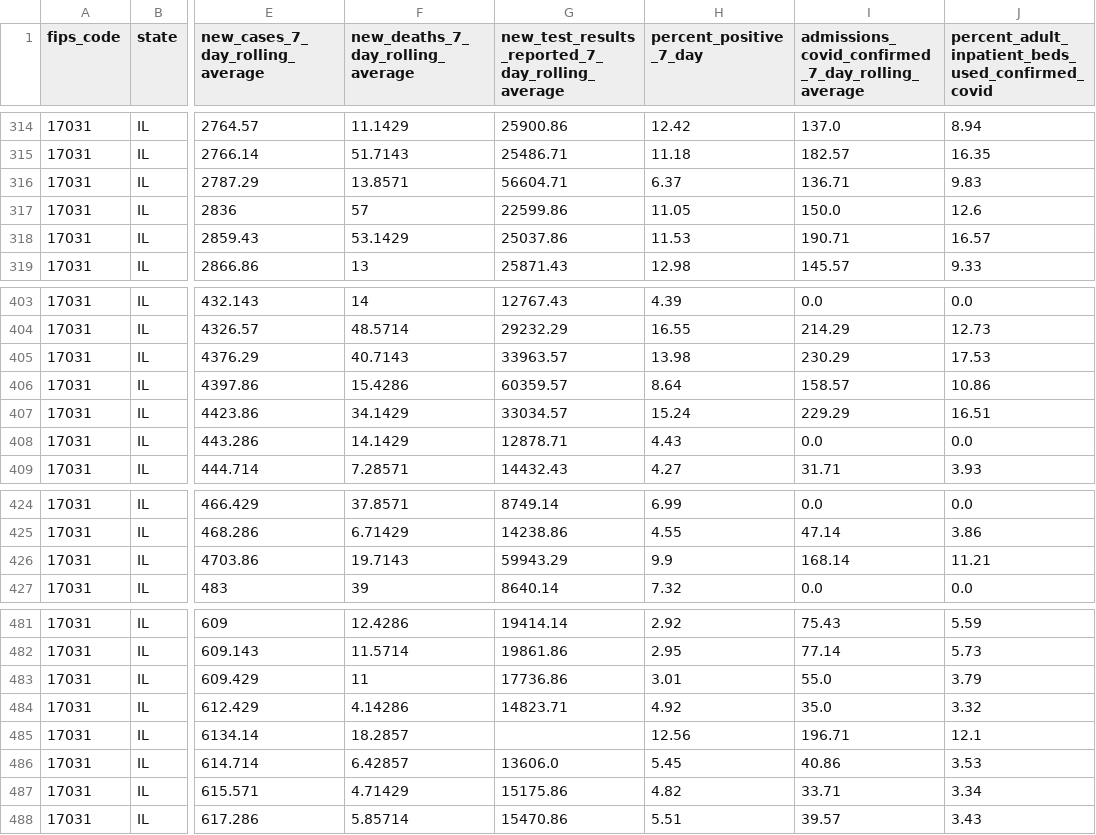
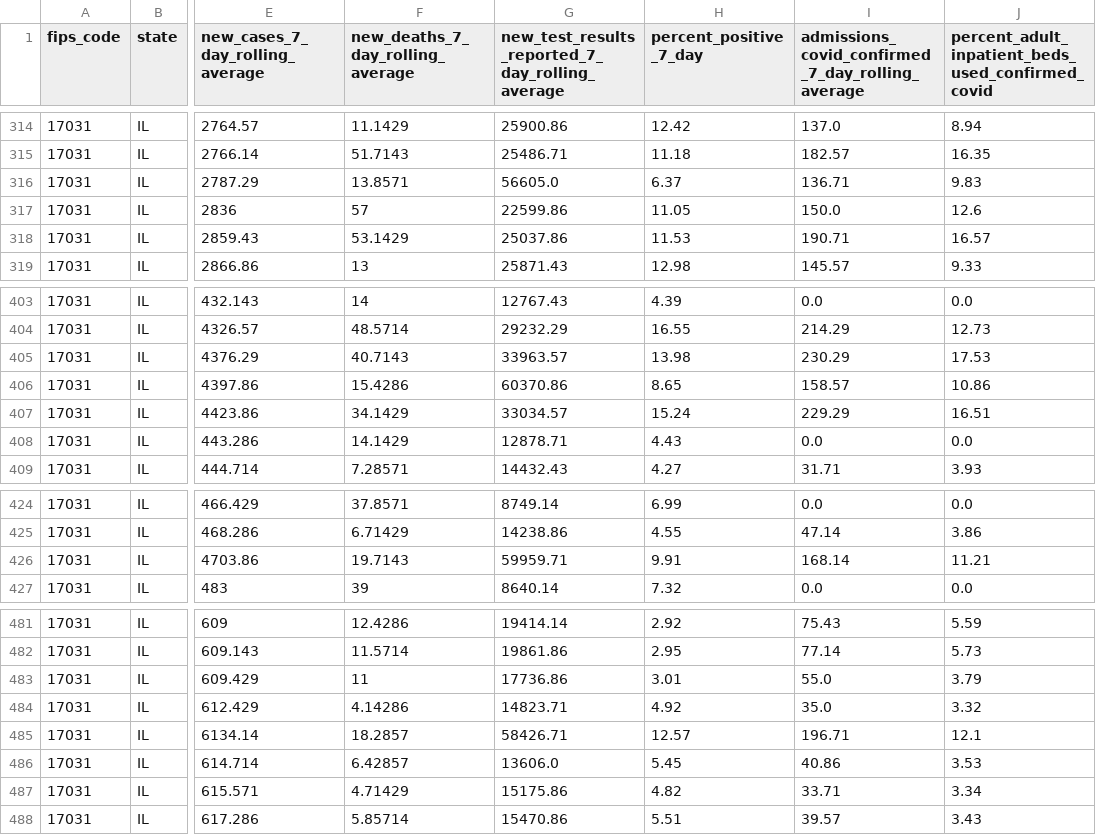
Before and after one commit to nofurtherinformation/py-workflow, a CSV file: csv/latest_cook_county.csv, drawn as a sheet; only a part is shown, gaps mark what is left out; the diff covers the shown part only; the diff names each change by its address in the sheet, - before the commit and + after, or states it on an @@ line.

```diff
--- a/csv/latest_cook_county.csv
+++ b/csv/latest_cook_county.csv
-G316: 56604.71
+G316: 56605.0
-G406: 60359.57
+G406: 60370.86
-H406 (percent_positive_7_day): 8.64
+H406 (percent_positive_7_day): 8.65
-G426: 59943.29
+G426: 59959.71
-H426 (percent_positive_7_day): 9.9
+H426 (percent_positive_7_day): 9.91
-G485: (empty)
+G485: 58426.71
-H485 (percent_positive_7_day): 12.56
+H485 (percent_positive_7_day): 12.57
```
Also changed, not shown: 1 added row and 21 edited cells elsewhere in this file.
